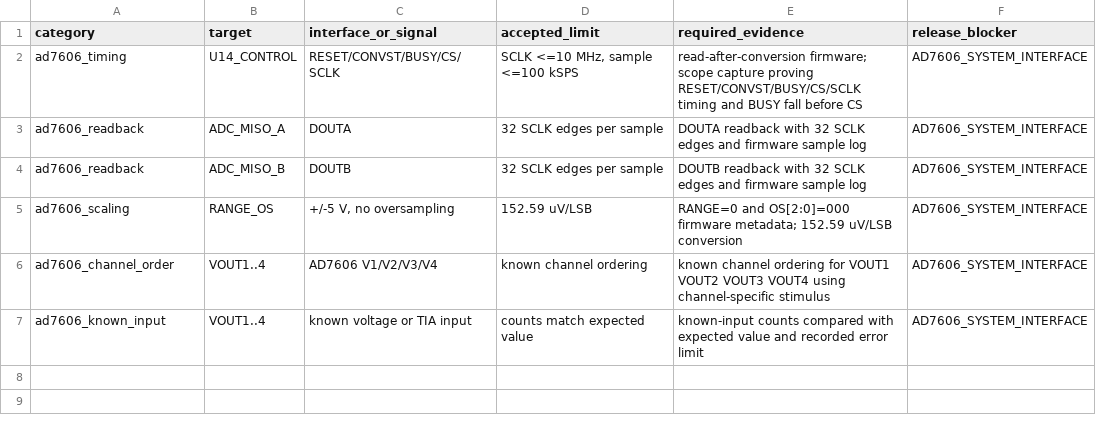
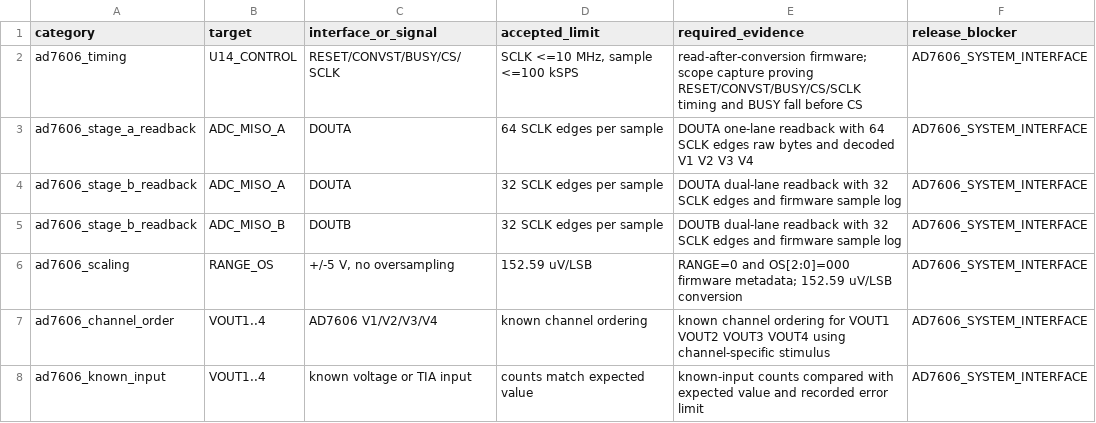
Before and after one commit to physiii/vivonics-bench, a CSV file: circuits/review/calibration/first_article_firmware_validation_template.csv, drawn as a sheet.

Commit message:
chore(review): laser-controller release-gate + JLCPCB order journal updates
Regenerated KiCad DRC/ERC/net reports, firmware-validation template,
review gate, and the 2026-07-06 JLCPCB order journal / signoff records
during the 2026-07-12..14 production-readiness audit.

```diff
--- a/circuits/review/calibration/first_article_firmware_validation_template.csv
+++ b/circuits/review/calibration/first_article_firmware_validation_template.csv
@@ -2,4 +2,5 @@ category,target,interface_or_signal,accepted_limit,required_evidence,release_blo
 ad7606_timing,U14_CONTROL,RESET/CONVST/BUSY/CS/SCLK,"SCLK <=10 MHz, sample <=100 kSPS",read-after-conversion firmware; scope capture proving RESET/CONVST/BUSY/CS/SCLK timing and BUSY fall before CS,AD7606_SYSTEM_INTERFACE
-ad7606_readback,ADC_MISO_A,DOUTA,32 SCLK edges per sample,DOUTA readback with 32 SCLK edges and firmware sample log,AD7606_SYSTEM_INTERFACE
-ad7606_readback,ADC_MISO_B,DOUTB,32 SCLK edges per sample,DOUTB readback with 32 SCLK edges and firmware sample log,AD7606_SYSTEM_INTERFACE
+ad7606_stage_a_readback,ADC_MISO_A,DOUTA,64 SCLK edges per sample,DOUTA one-lane readback with 64 SCLK edges raw bytes and decoded V1 V2 V3 V4,AD7606_SYSTEM_INTERFACE
+ad7606_stage_b_readback,ADC_MISO_A,DOUTA,32 SCLK edges per sample,DOUTA dual-lane readback with 32 SCLK edges and firmware sample log,AD7606_SYSTEM_INTERFACE
+ad7606_stage_b_readback,ADC_MISO_B,DOUTB,32 SCLK edges per sample,DOUTB dual-lane readback with 32 SCLK edges and firmware sample log,AD7606_SYSTEM_INTERFACE
 ad7606_scaling,RANGE_OS,"+/-5 V, no oversampling",152.59 uV/LSB,RANGE=0 and OS[2:0]=000 firmware metadata; 152.59 uV/LSB conversion,AD7606_SYSTEM_INTERFACE
```
Also changed, not shown: 11 other files.
